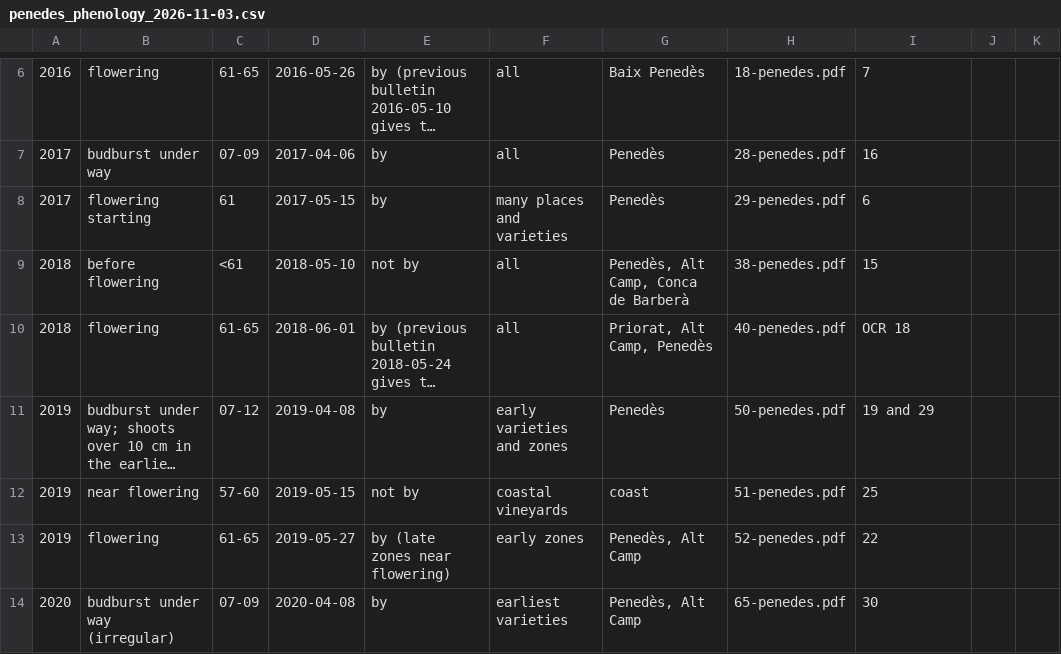
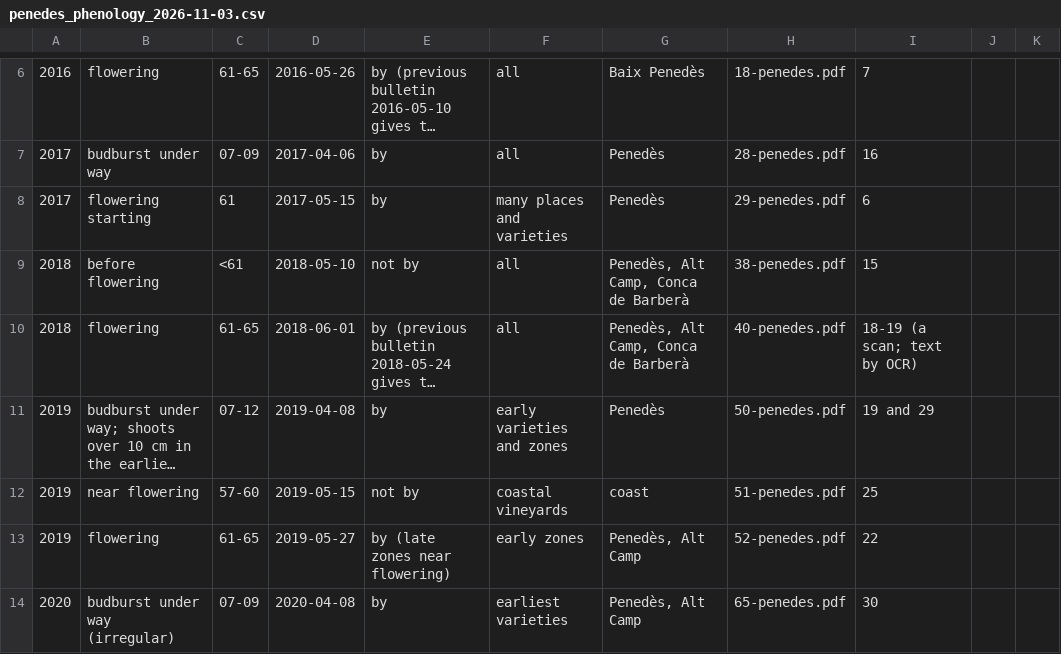
Before and after one commit to christomaszewski/formularium, a CSV file: literature/penedes_phenology_2026-11-03.csv, drawn as a sheet; only a part is shown, gaps mark what is left out; long unchanged cells end in …; the diff covers the shown part only; the diff names each change by its address in the sheet, - before the commit and + after, or states it on an @@ line.

```diff
--- a/literature/penedes_phenology_2026-11-03.csv
+++ b/literature/penedes_phenology_2026-11-03.csv
-G10: Priorat, Alt Camp, Penedès
+G10: Penedès, Alt Camp, Conca de Barberà
-I10: OCR 18
+I10: 18-19 (a scan; text by OCR)
```
Also changed, not shown: 1 removed row and 7 edited cells elsewhere in this file, 1 other file.
